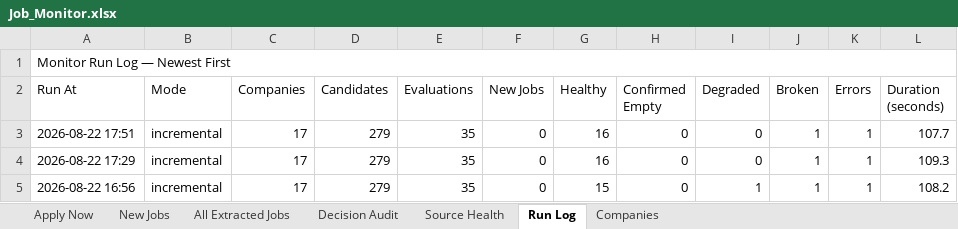
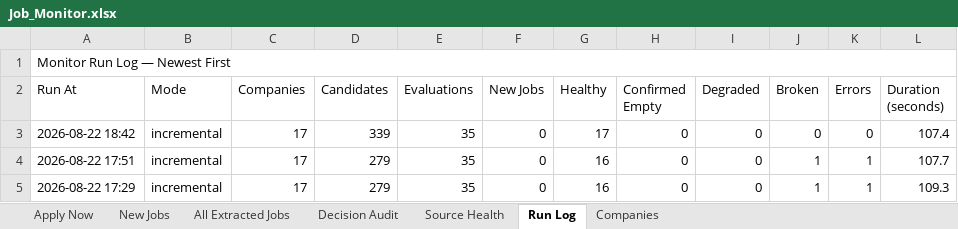
Before and after one commit to taran-dev4u/career-job-monitor, an Excel workbook: outputs/job-monitor/Job_Monitor.xlsx, sheet Run Log, drawn as a sheet; only a part is shown; the shorter side is filled out with more unchanged rows; values as stored, in another font and other column widths than the file's, no cell formats; table styles not drawn; the diff names each change by its address in the sheet, - before the commit and + after, or states it on an @@ line.

```diff
--- a/outputs/job-monitor/Job_Monitor.xlsx (sheet Run Log)
+++ b/outputs/job-monitor/Job_Monitor.xlsx (sheet Run Log)
+row 3: 2026-08-22 18:42 | incremental | 17 | 339 | 35 | 0 | 17 | 0 | 0 | 0 | 0 | 107.4
```
Also changed, not shown: sheet All Extracted Jobs, sheet Decision Audit, sheet Apply Now, sheet Source Health, cell formats, 11 other files.
